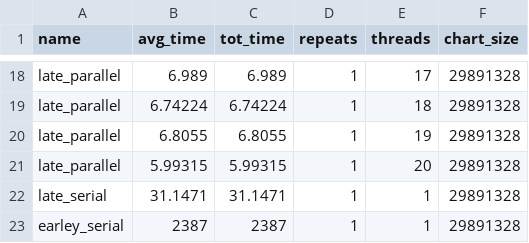
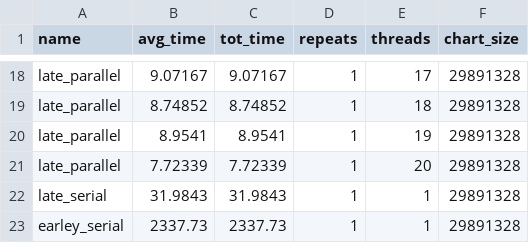
Before and after one commit to jfeser/earley, a CSV file: results/arith-strong-scaling.csv, drawn as a sheet; only a part is shown, gaps mark what is left out; the diff covers the shown part only; the diff names each change by its address in the sheet, - before the commit and + after, or states it on an @@ line.

```diff
--- a/results/arith-strong-scaling.csv
+++ b/results/arith-strong-scaling.csv
-B18 (avg_time): 6.989
+B18 (avg_time): 9.07167
-C18 (tot_time): 6.989
+C18 (tot_time): 9.07167
-B19 (avg_time): 6.74224
+B19 (avg_time): 8.74852
-C19 (tot_time): 6.74224
+C19 (tot_time): 8.74852
-B20 (avg_time): 6.8055
+B20 (avg_time): 8.9541
-C20 (tot_time): 6.8055
+C20 (tot_time): 8.9541
-B21 (avg_time): 5.99315
+B21 (avg_time): 7.72339
-C21 (tot_time): 5.99315
+C21 (tot_time): 7.72339
-B22 (avg_time): 31.1471
+B22 (avg_time): 31.9843
-C22 (tot_time): 31.1471
+C22 (tot_time): 31.9843
-B23 (avg_time): 2387
+B23 (avg_time): 2337.73
-C23 (tot_time): 2387
+C23 (tot_time): 2337.73
```
Also changed, not shown: 32 edited cells elsewhere in this file, results/arith-weak-scaling.csv, results/cgw-strong-scaling.csv, 26 other files.
